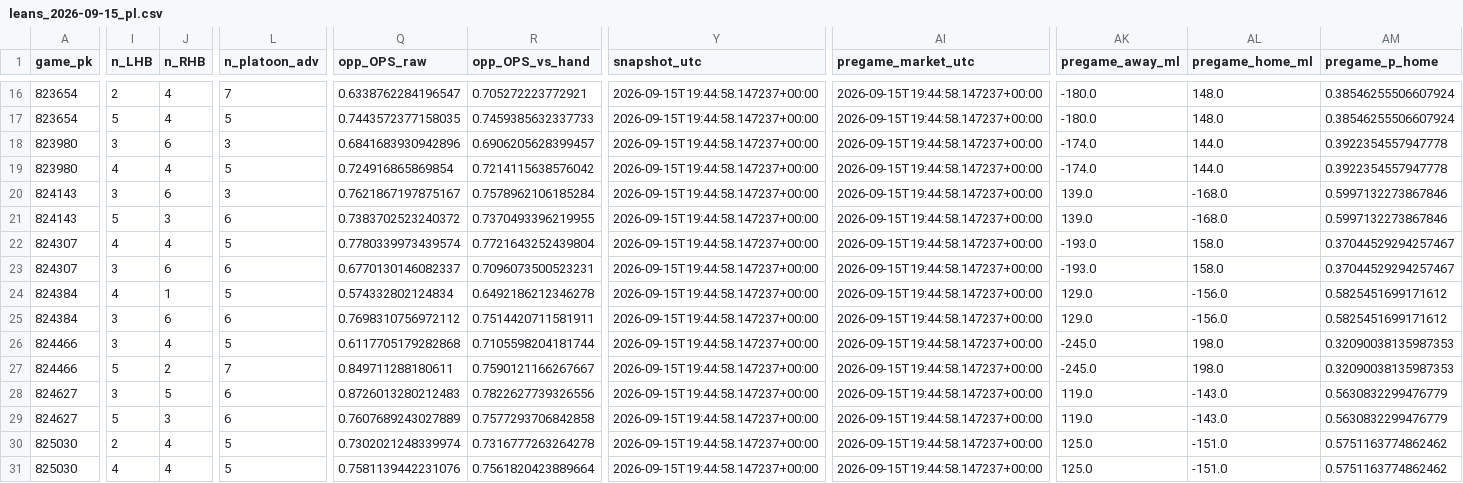
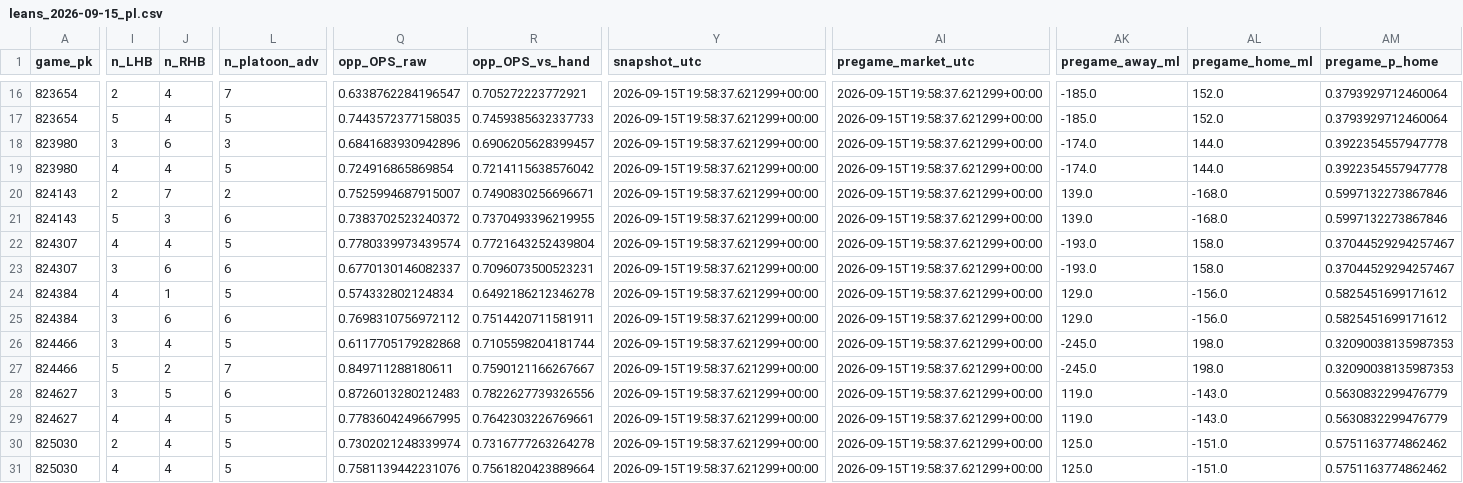
Before and after one commit to Dave356w/Dave356w, a CSV file: data/leans_2026-09-15_pl.csv, drawn as a sheet; only a part is shown, gaps mark what is left out; the diff covers the shown part only; the diff names each change by its address in the sheet, - before the commit and + after, or states it on an @@ line.

```diff
--- a/data/leans_2026-09-15_pl.csv
+++ b/data/leans_2026-09-15_pl.csv
-Y16:Y31 (snapshot_utc): 2026-09-15T19:44:58.147237+00:00
+Y16:Y31 (snapshot_utc): 2026-09-15T19:58:37.621299+00:00
-AI16:AI31 (pregame_market_utc): 2026-09-15T19:44:58.147237+00:00
+AI16:AI31 (pregame_market_utc): 2026-09-15T19:58:37.621299+00:00
-AK16:AK17 (pregame_away_ml): -180.0
+AK16:AK17 (pregame_away_ml): -185.0
-AL16:AL17 (pregame_home_ml): 148.0
+AL16:AL17 (pregame_home_ml): 152.0
-AM16:AM17 (pregame_p_home): 0.38546255506607924
+AM16:AM17 (pregame_p_home): 0.3793929712460064
-I20 (n_LHB): 3
+I20 (n_LHB): 2
-J20 (n_RHB): 6
+J20 (n_RHB): 7
-L20 (n_platoon_adv): 3
+L20 (n_platoon_adv): 2
-Q20 (opp_OPS_raw): 0.7621867197875167
+Q20 (opp_OPS_raw): 0.7525994687915007
-R20 (opp_OPS_vs_hand): 0.7578962106185284
+R20 (opp_OPS_vs_hand): 0.7490830256696671
-I29 (n_LHB): 5
+I29 (n_LHB): 4
-J29 (n_RHB): 3
+J29 (n_RHB): 4
-L29 (n_platoon_adv): 6
+L29 (n_platoon_adv): 5
-Q29 (opp_OPS_raw): 0.7607689243027889
+Q29 (opp_OPS_raw): 0.7783604249667995
-R29 (opp_OPS_vs_hand): 0.7577293706842858
+R29 (opp_OPS_vs_hand): 0.7642303226769661
```
Also changed, not shown: 77 edited cells elsewhere in this file, data/hitters_2026-09-15_xw.csv, data/leans_2026-09-15_xw.csv, 3 other files.
